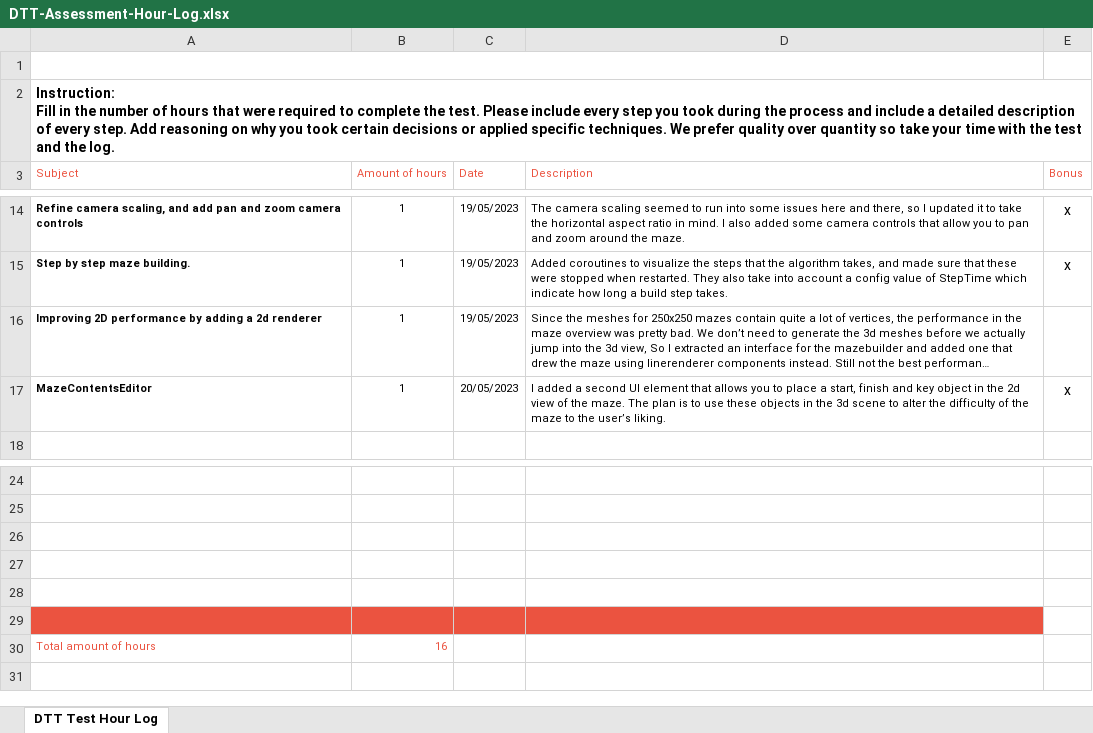
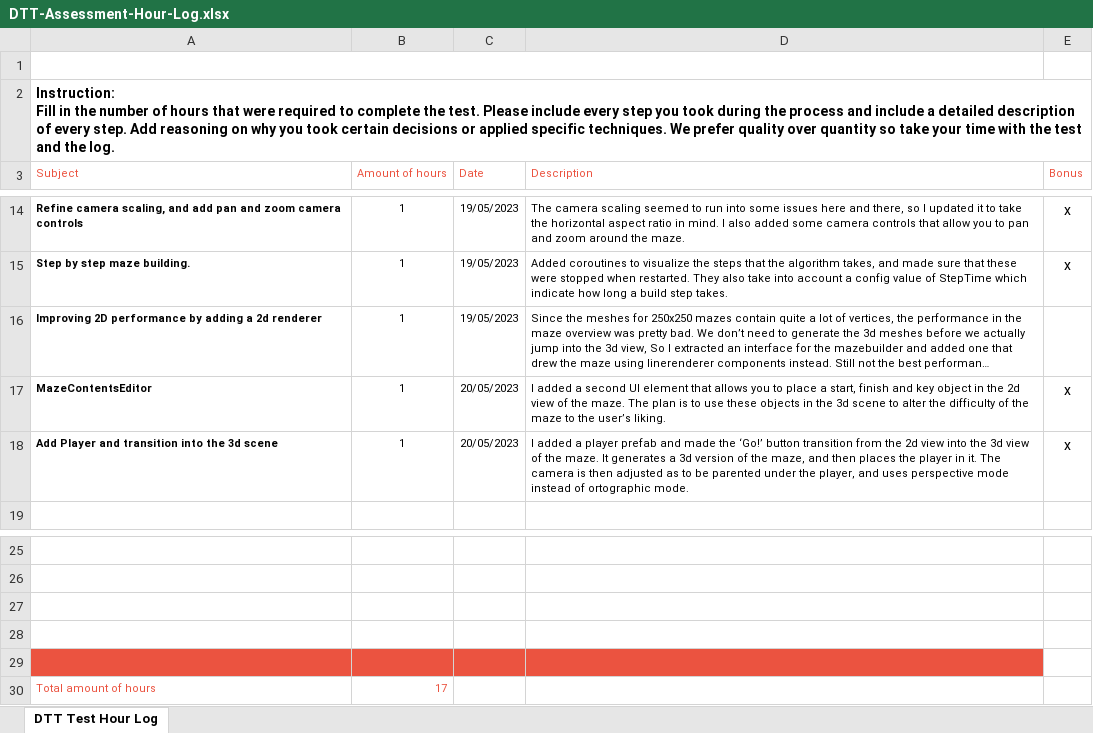
Before and after one commit to kemmel-dev/DTT-MazeGen, an Excel workbook: DTT-Assessment-Hour-Log.xlsx, sheet DTT Test Hour Log, drawn as a sheet; only a part is shown, gaps mark what is left out; long unchanged cells end in …; values as stored, in another font and other column widths than the file's, no borders; charts and pictures not drawn; removed rows and columns are numbered as before the commit, all else as after; the diff names each change by its address in the sheet, - before the commit and + after, or states it on an @@ line.

Commit message:
update hour log

```diff
--- a/DTT-Assessment-Hour-Log.xlsx (sheet DTT Test Hour Log)
+++ b/DTT-Assessment-Hour-Log.xlsx (sheet DTT Test Hour Log)
+row 18: Add Player and transition into the 3d scene | 1 | 20/05/2023 | I added a player prefab and made the ‘Go!’ button transition from the 2d view into the 3d view of the maze. It generates a 3d version of the maze, and then places the player in it. The camera is then adjusted as to be parented under the player, and uses perspective mode instead of ortographic mode. | x
-A29:D29 fill: none
+A29:D29 fill: #EB5340
-row 29: (empty)
-B30 (Amount of hours): 16
+B30 (Amount of hours): 17
```
Also changed, not shown: charts or pictures.
